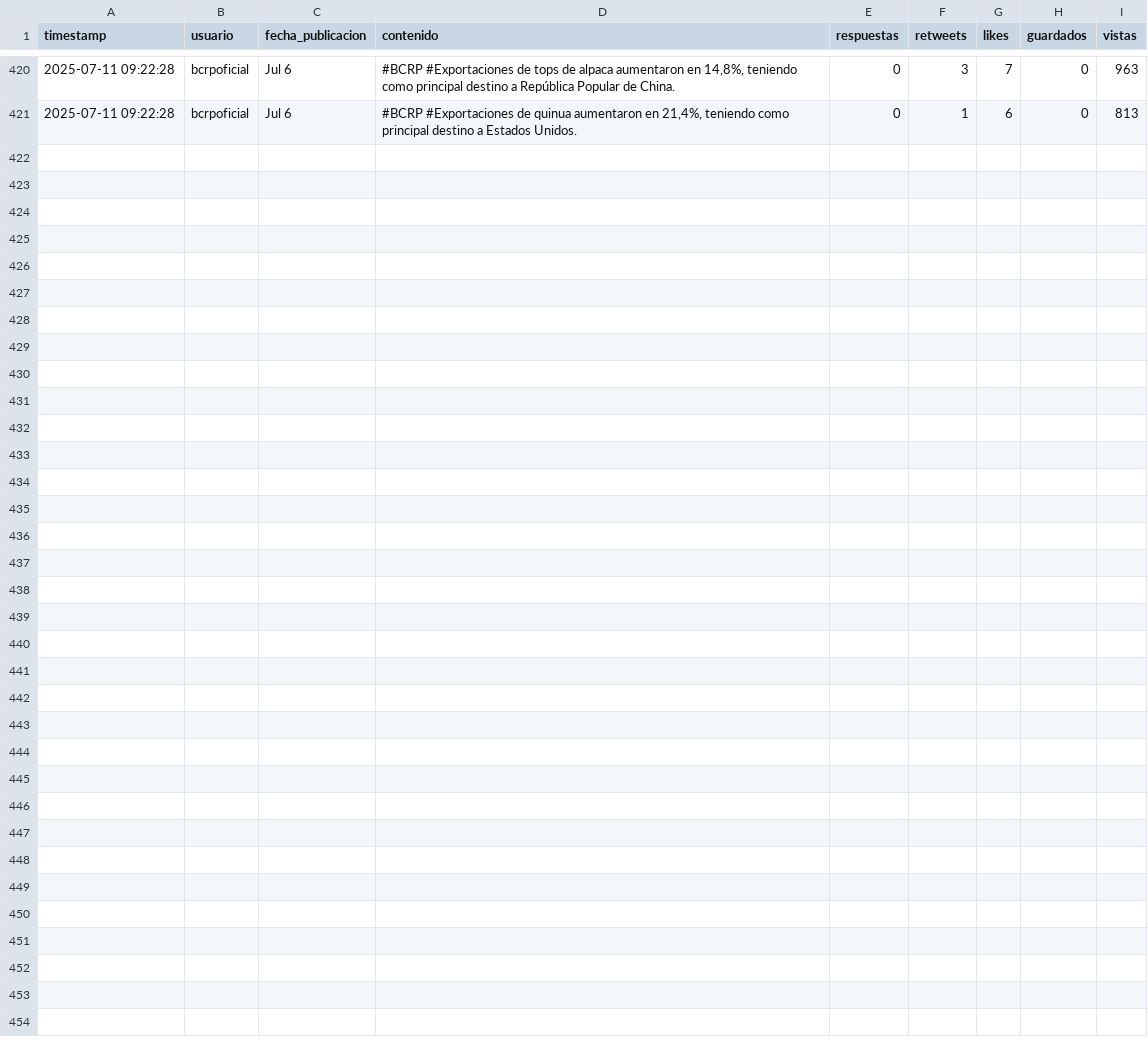
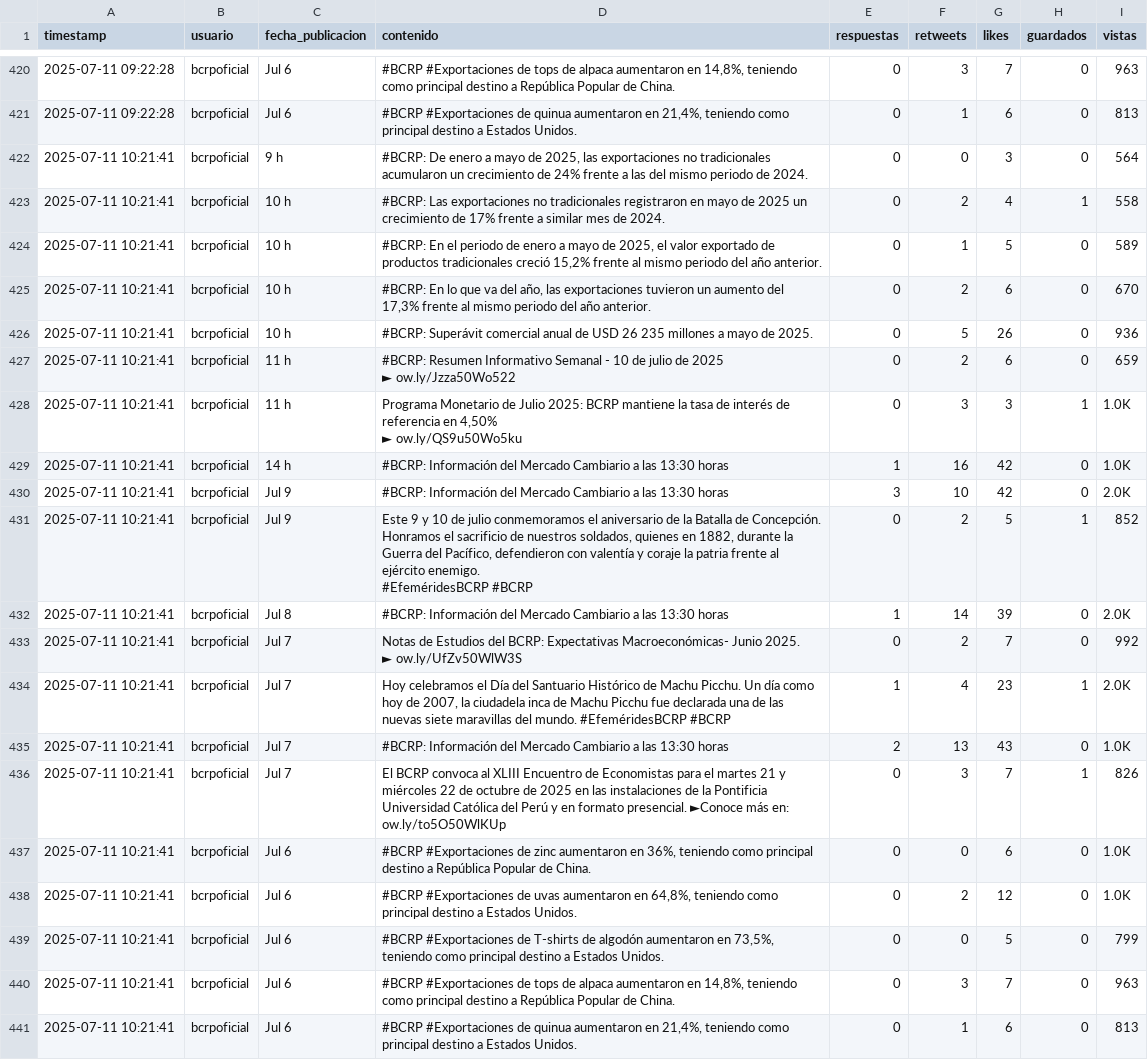
Before and after one commit to Seteley/social-media-prediction-model, a CSV file: data/bcrpoficial_raw.csv, drawn as a sheet; only a part is shown, gaps mark what is left out.

```diff
--- a/data/bcrpoficial_raw.csv
+++ b/data/bcrpoficial_raw.csv
@@ -466 +466,25 @@ timestamp,usuario,fecha_publicacion,contenido,respuestas,retweets,likes,guardado
 2025-07-11 09:22:28,bcrpoficial,Jul 6,"#BCRP #Exportaciones de quinua aumentaron en 21,4%, teniendo como principal destino a Estados Unidos.",0,1,6,0,813
+2025-07-11 10:21:41,bcrpoficial,9 h,"#BCRP: De enero a mayo de 2025, las exportaciones no tradicionales acumularon un crecimiento de 24% frente a las del mismo periodo de 2024.",0,0,3,0,564
+2025-07-11 10:21:41,bcrpoficial,10 h,#BCRP: Las exportaciones no tradicionales registraron en mayo de 2025 un crecimiento de 17% frente a similar mes de 2024.,0,2,4,1,558
+2025-07-11 10:21:41,bcrpoficial,10 h,"#BCRP: En el periodo de enero a mayo de 2025, el valor exportado de productos tradicionales creció 15,2% frente al mismo periodo del año anterior.",0,1,5,0,589
+2025-07-11 10:21:41,bcrpoficial,10 h,"#BCRP: En lo que va del año, las exportaciones tuvieron un aumento del 17,3% frente al mismo periodo del año anterior.",0,2,6,0,670
+2025-07-11 10:21:41,bcrpoficial,10 h,#BCRP: Superávit comercial anual de USD 26 235 millones a mayo de 2025.,0,5,26,0,936
+2025-07-11 10:21:41,bcrpoficial,11 h,"#BCRP: Resumen Informativo Semanal - 10 de julio de 2025
+► ow.ly/Jzza50Wo522",0,2,6,0,659
+2025-07-11 10:21:41,bcrpoficial,11 h,"Programa Monetario de Julio 2025: BCRP mantiene la tasa de interés de referencia en 4,50%
+► ow.ly/QS9u50Wo5ku",0,3,3,1,1.0K
+2025-07-11 10:21:41,bcrpoficial,14 h,#BCRP: Información del Mercado Cambiario a las 13:30 horas,1,16,42,0,1.0K
+2025-07-11 10:21:41,bcrpoficial,Jul 9,#BCRP: Información del Mercado Cambiario a las 13:30 horas,3,10,42,0,2.0K
+2025-07-11 10:21:41,bcrpoficial,Jul 9,"Este 9 y 10 de julio conmemoramos el aniversario de la Batalla de Concepción. Honramos el sacrificio de nuestros soldados, quienes en 1882, durante la Guerra del Pacífico, defendieron con valentía y coraje la patria frente al ejército enemigo.
+#EfeméridesBCRP #BCRP",0,2,5,1,852
+2025-07-11 10:21:41,bcrpoficial,Jul 8,#BCRP: Información del Mercado Cambiario a las 13:30 horas,1,14,39,0,2.0K
+2025-07-11 10:21:41,bcrpoficial,Jul 7,"Notas de Estudios del BCRP: Expectativas Macroeconómicas- Junio 2025.
+► ow.ly/UfZv50WlW3S",0,2,7,0,992
+2025-07-11 10:21:41,bcrpoficial,Jul 7,"Hoy celebramos el Día del Santuario Histórico de Machu Picchu. Un día como hoy de 2007, la ciudadela inca de Machu Picchu fue declarada una de las nuevas siete maravillas del mundo.  #EfeméridesBCRP #BCRP",1,4,23,1,2.0K
+2025-07-11 10:21:41,bcrpoficial,Jul 7,#BCRP: Información del Mercado Cambiario a las 13:30 horas,2,13,43,0,1.0K
+2025-07-11 10:21:41,bcrpoficial,Jul 7,El BCRP convoca al XLIII Encuentro de Economistas para el martes 21 y miércoles 22 de octubre de 2025 en las instalaciones de la Pontificia Universidad Católica del Perú y en formato presencial. ►Conoce más en: ow.ly/to5O50WlKUp,0,3,7,1,826
+2025-07-11 10:21:41,bcrpoficial,Jul 6,"#BCRP #Exportaciones de zinc aumentaron en 36%, teniendo como principal destino a República Popular de China.",0,0,6,0,1.0K
+2025-07-11 10:21:41,bcrpoficial,Jul 6,"#BCRP #Exportaciones de uvas aumentaron en 64,8%, teniendo como principal destino a Estados Unidos.",0,2,12,0,1.0K
+2025-07-11 10:21:41,bcrpoficial,Jul 6,"#BCRP #Exportaciones de T-shirts de algodón aumentaron en 73,5%, teniendo como principal destino a Estados Unidos.",0,0,5,0,799
+2025-07-11 10:21:41,bcrpoficial,Jul 6,"#BCRP #Exportaciones de tops de alpaca aumentaron en 14,8%, teniendo como principal destino a República Popular de China.",0,3,7,0,963
+2025-07-11 10:21:41,bcrpoficial,Jul 6,"#BCRP #Exportaciones de quinua aumentaron en 21,4%, teniendo como principal destino a Estados Unidos.",0,1,6,0,813
```
Also changed, not shown: data/BanBif_raw.csv, data/BancodelaNacion_raw.csv, 29 other files.
